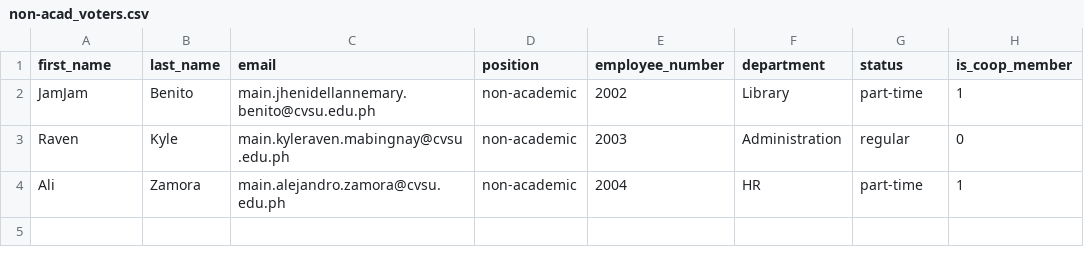
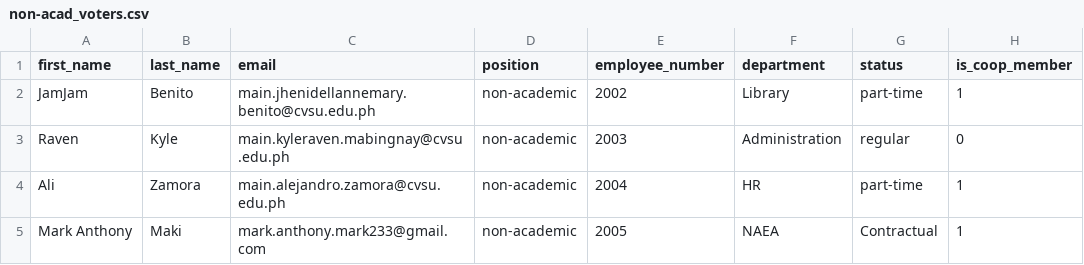
Before and after one commit to swgyzam/ebalota, a CSV file: non-acad_voters.csv, drawn as a sheet.

```diff
--- a/non-acad_voters.csv
+++ b/non-acad_voters.csv
@@ -4 +4,2 @@ Raven,Kyle,main.kyleraven.mabingnay@cvsu.edu.ph,non-academic,2003,Administration
 Ali,Zamora,main.alejandro.zamora@cvsu.edu.ph,non-academic,2004,HR,part-time,1
+Mark Anthony,Maki,mark.anthony.mark233@gmail.com,non-academic,2005,NAEA,Contractual,1
```
Also changed, not shown: 7 other files.
